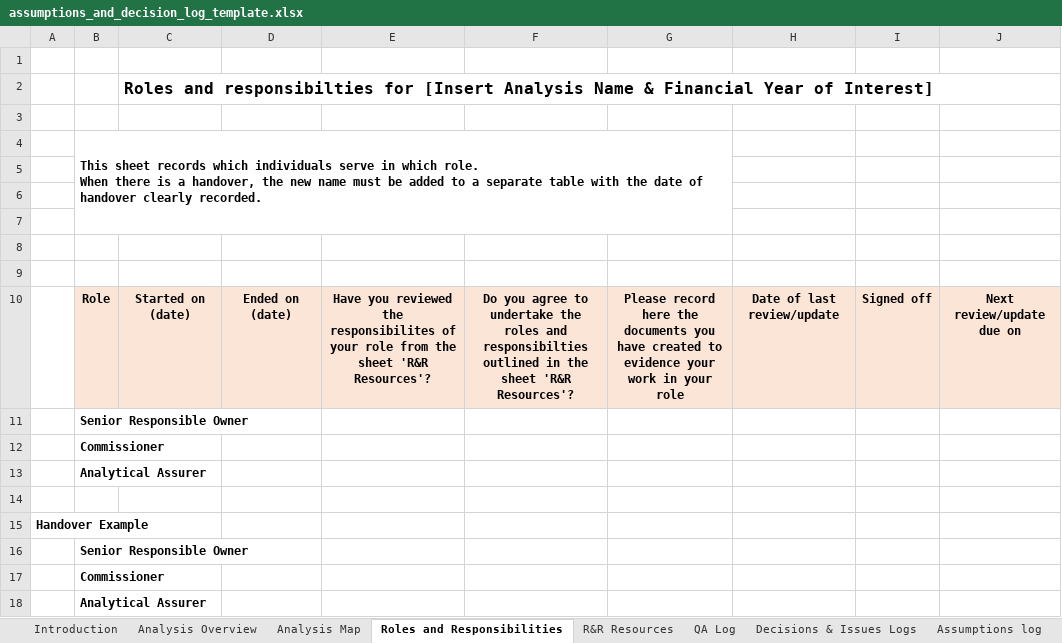
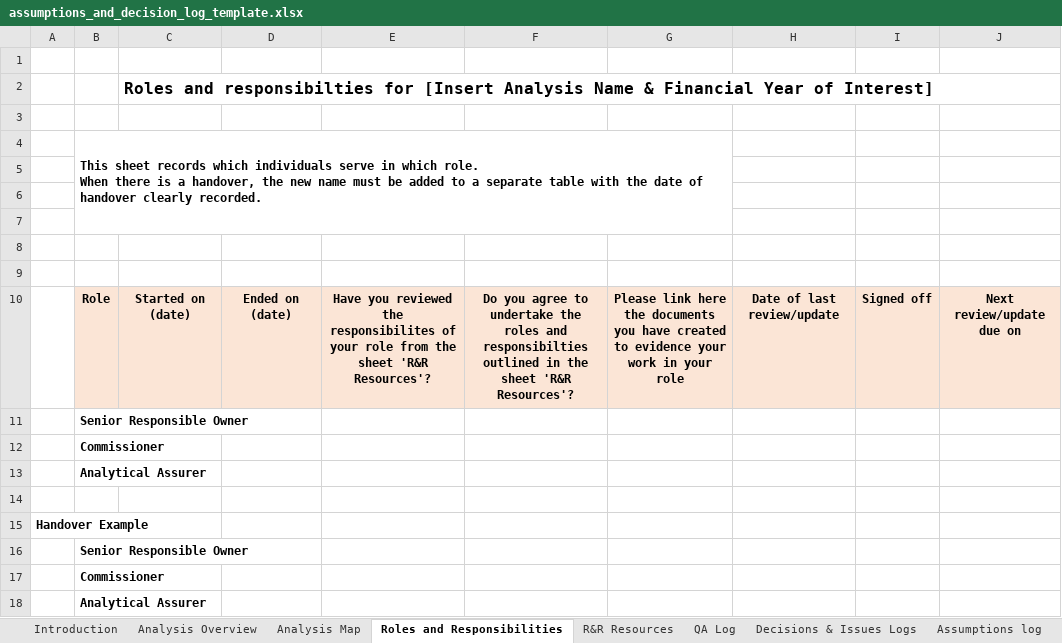
Before and after one commit to best-practice-and-impact/analysis_project_documentation, an Excel workbook: assumptions_and_decision_log_template.xlsx, sheet Roles and Responsibilities, drawn as a sheet; values as stored, in another font and other column widths than the file's, no borders; the diff names each change by its address in the sheet, - before the commit and + after, or states it on an @@ line.

```diff
--- a/assumptions_and_decision_log_template.xlsx (sheet Roles and Responsibilities)
+++ b/assumptions_and_decision_log_template.xlsx (sheet Roles and Responsibilities)
-G10: Please record here the…
+G10: Please link here the…
```
Also changed, not shown: sheet Assumptions log, sheet QA Log.
